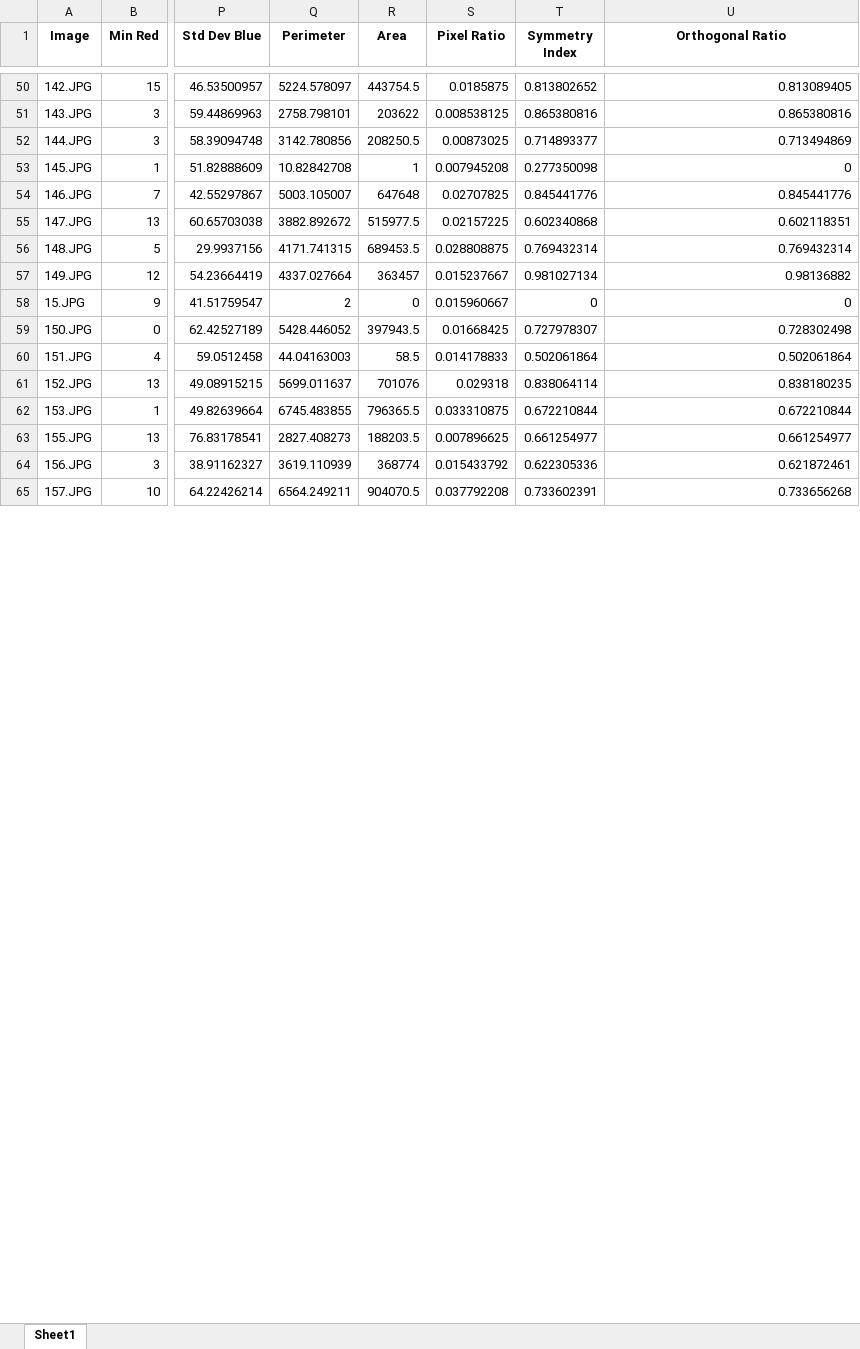
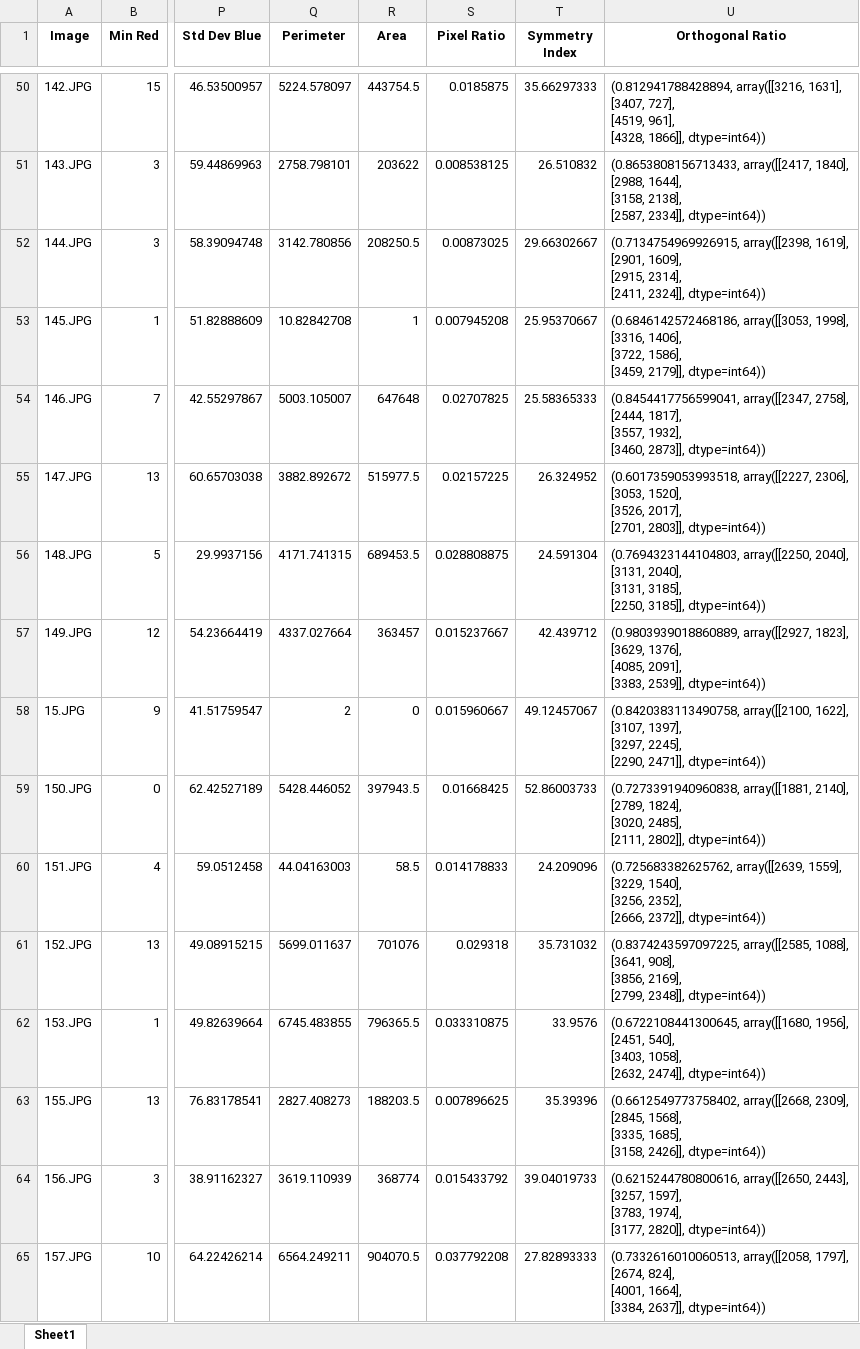
Before and after one commit to julientournier6/dataetia, an Excel workbook: train/grostest.xlsx, sheet Sheet1, drawn as a sheet; only a part is shown, gaps mark what is left out; values as stored, in another font and other column widths than the file's, no borders; ↵ is a line break in a cell; the diff covers the shown part only; the diff names each change by its address in the sheet, - before the commit and + after, or states it on an @@ line.

```diff
--- a/train/grostest.xlsx (sheet Sheet1)
+++ b/train/grostest.xlsx (sheet Sheet1)
-T50 (Symmetry Index): 0.813802652
+T50 (Symmetry Index): 35.66297333
-U50 (Orthogonal Ratio): 0.813089405
+U50 (Orthogonal Ratio): (0.812941788428894, array([[3216, 1631], ↵ [3407, 727], ↵ [4519, 961], ↵ [4328, 1866]], dtype=int64))
-T51 (Symmetry Index): 0.865380816
+T51 (Symmetry Index): 26.510832
-U51 (Orthogonal Ratio): 0.865380816
+U51 (Orthogonal Ratio): (0.8653808156713433, array([[2417, 1840], ↵ [2988, 1644], ↵ [3158, 2138], ↵ [2587, 2334]], dtype=int64))
-T52 (Symmetry Index): 0.714893377
+T52 (Symmetry Index): 29.66302667
-U52 (Orthogonal Ratio): 0.713494869
+U52 (Orthogonal Ratio): (0.7134754969926915, array([[2398, 1619], ↵ [2901, 1609], ↵ [2915, 2314], ↵ [2411, 2324]], dtype=int64))
-T53 (Symmetry Index): 0.277350098
+T53 (Symmetry Index): 25.95370667
-U53 (Orthogonal Ratio): 0
+U53 (Orthogonal Ratio): (0.6846142572468186, array([[3053, 1998], ↵ [3316, 1406], ↵ [3722, 1586], ↵ [3459, 2179]], dtype=int64))
-T54 (Symmetry Index): 0.845441776
+T54 (Symmetry Index): 25.58365333
-U54 (Orthogonal Ratio): 0.845441776
+U54 (Orthogonal Ratio): (0.8454417756599041, array([[2347, 2758], ↵ [2444, 1817], ↵ [3557, 1932], ↵ [3460, 2873]], dtype=int64))
-T55 (Symmetry Index): 0.602340868
+T55 (Symmetry Index): 26.324952
-U55 (Orthogonal Ratio): 0.602118351
+U55 (Orthogonal Ratio): (0.6017359053993518, array([[2227, 2306], ↵ [3053, 1520], ↵ [3526, 2017], ↵ [2701, 2803]], dtype=int64))
-T56 (Symmetry Index): 0.769432314
+T56 (Symmetry Index): 24.591304
-U56 (Orthogonal Ratio): 0.769432314
+U56 (Orthogonal Ratio): (0.7694323144104803, array([[2250, 2040], ↵ [3131, 2040], ↵ [3131, 3185], ↵ [2250, 3185]], dtype=int64))
-T57 (Symmetry Index): 0.981027134
+T57 (Symmetry Index): 42.439712
-U57 (Orthogonal Ratio): 0.98136882
+U57 (Orthogonal Ratio): (0.9803939018860889, array([[2927, 1823], ↵ [3629, 1376], ↵ [4085, 2091], ↵ [3383, 2539]], dtype=int64))
-T58 (Symmetry Index): 0
+T58 (Symmetry Index): 49.12457067
-U58 (Orthogonal Ratio): 0
+U58 (Orthogonal Ratio): (0.8420383113490758, array([[2100, 1622], ↵ [3107, 1397], ↵ [3297, 2245], ↵ [2290, 2471]], dtype=int64))
-T59 (Symmetry Index): 0.727978307
+T59 (Symmetry Index): 52.86003733
-U59 (Orthogonal Ratio): 0.728302498
+U59 (Orthogonal Ratio): (0.7273391940960838, array([[1881, 2140], ↵ [2789, 1824], ↵ [3020, 2485], ↵ [2111, 2802]], dtype=int64))
-T60 (Symmetry Index): 0.502061864
+T60 (Symmetry Index): 24.209096
-U60 (Orthogonal Ratio): 0.502061864
+U60 (Orthogonal Ratio): (0.725683382625762, array([[2639, 1559], ↵ [3229, 1540], ↵ [3256, 2352], ↵ [2666, 2372]], dtype=int64))
-T61 (Symmetry Index): 0.838064114
+T61 (Symmetry Index): 35.731032
-U61 (Orthogonal Ratio): 0.838180235
+U61 (Orthogonal Ratio): (0.8374243597097225, array([[2585, 1088], ↵ [3641, 908], ↵ [3856, 2169], ↵ [2799, 2348]], dtype=int64))
-T62 (Symmetry Index): 0.672210844
+T62 (Symmetry Index): 33.9576
-U62 (Orthogonal Ratio): 0.672210844
+U62 (Orthogonal Ratio): (0.6722108441300645, array([[1680, 1956], ↵ [2451, 540], ↵ [3403, 1058], ↵ [2632, 2474]], dtype=int64))
-T63 (Symmetry Index): 0.661254977
+T63 (Symmetry Index): 35.39396
-U63 (Orthogonal Ratio): 0.661254977
+U63 (Orthogonal Ratio): (0.6612549773758402, array([[2668, 2309], ↵ [2845, 1568], ↵ [3335, 1685], ↵ [3158, 2426]], dtype=int64))
-T64 (Symmetry Index): 0.622305336
+T64 (Symmetry Index): 39.04019733
-U64 (Orthogonal Ratio): 0.621872461
+U64 (Orthogonal Ratio): (0.6215244780800616, array([[2650, 2443], ↵ [3257, 1597], ↵ [3783, 1974], ↵ [3177, 2820]], dtype=int64))
-T65 (Symmetry Index): 0.733602391
+T65 (Symmetry Index): 27.82893333
-U65 (Orthogonal Ratio): 0.733656268
+U65 (Orthogonal Ratio): (0.7332616010060513, array([[2058, 1797], ↵ [2674, 824], ↵ [4001, 1664], ↵ [3384, 2637]], dtype=int64))
```
Also changed, not shown: 466 edited cells elsewhere in this sheet, train/testratio.xlsx, 2 other files.
